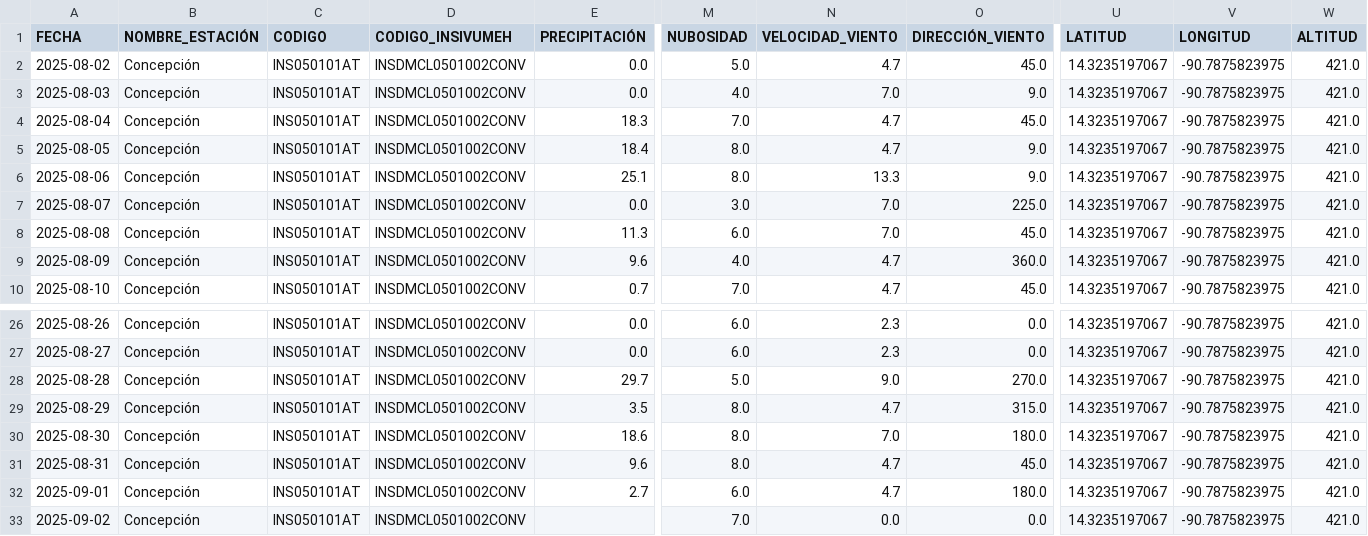
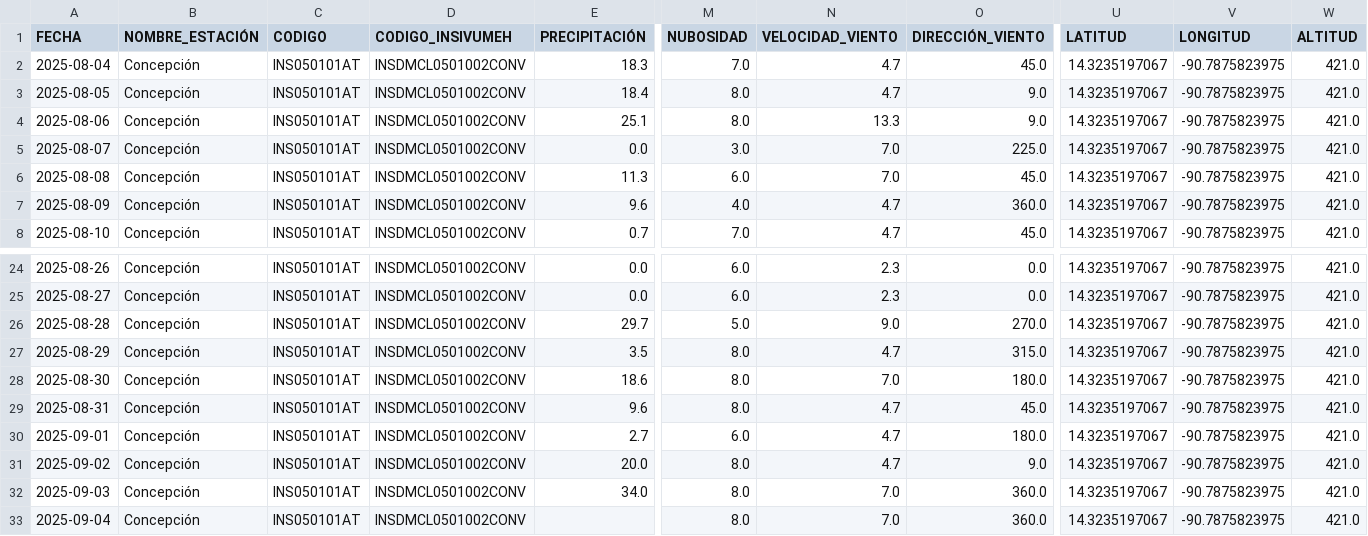
Before and after one commit to Ciencia-de-Datos-Meteorologia/mapa_estaciones_convencionales, a CSV file: output_para_joel/Concepción.csv, drawn as a sheet; only a part is shown, gaps mark what is left out; removed rows and columns are numbered as before the commit, all else as after; rows hold the shown columns only; the diff names each change by its address in the sheet, - before the commit and + after, or states it on an @@ line.

```diff
--- a/output_para_joel/Concepción.csv
+++ b/output_para_joel/Concepción.csv
-row 2: 2025-08-02 | Concepción | INS050101AT | INSDMCL0501002CONV | 0.0 | 5.0 | 4.7 | 45.0 | 14.3235197067 | -90.7875823975 | 421.0
-row 3: 2025-08-03 | Concepción | INS050101AT | INSDMCL0501002CONV | 0.0 | 4.0 | 7.0 | 9.0 | 14.3235197067 | -90.7875823975 | 421.0
-E31 (PRECIPITACIÓN): (empty)
+E31 (PRECIPITACIÓN): 20.0
-M31 (NUBOSIDAD): 7.0
+M31 (NUBOSIDAD): 8.0
-N31 (VELOCIDAD_VIENTO): 0.0
+N31 (VELOCIDAD_VIENTO): 4.7
-O31 (DIRECCIÓN_VIENTO): 0.0
+O31 (DIRECCIÓN_VIENTO): 9.0
+row 32: 2025-09-03 | Concepción | INS050101AT | INSDMCL0501002CONV | 34.0 | 8.0 | 7.0 | 360.0 | 14.3235197067 | -90.7875823975 | 421.0
+row 33: 2025-09-04 | Concepción | INS050101AT | INSDMCL0501002CONV |  | 8.0 | 7.0 | 360.0 | 14.3235197067 | -90.7875823975 | 421.0
```
Also changed, not shown: output_para_joel/Amatitlán dos.csv, output_para_joel/La Ceibita.csv, 57 other files.
